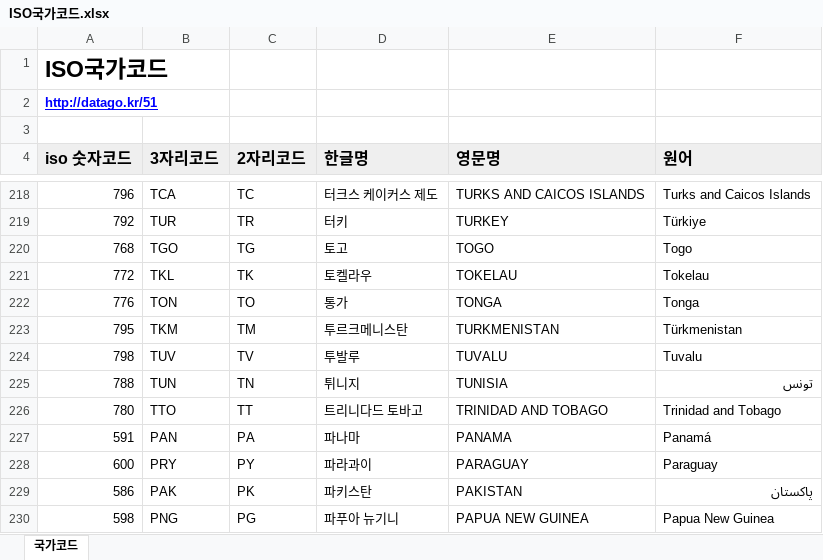
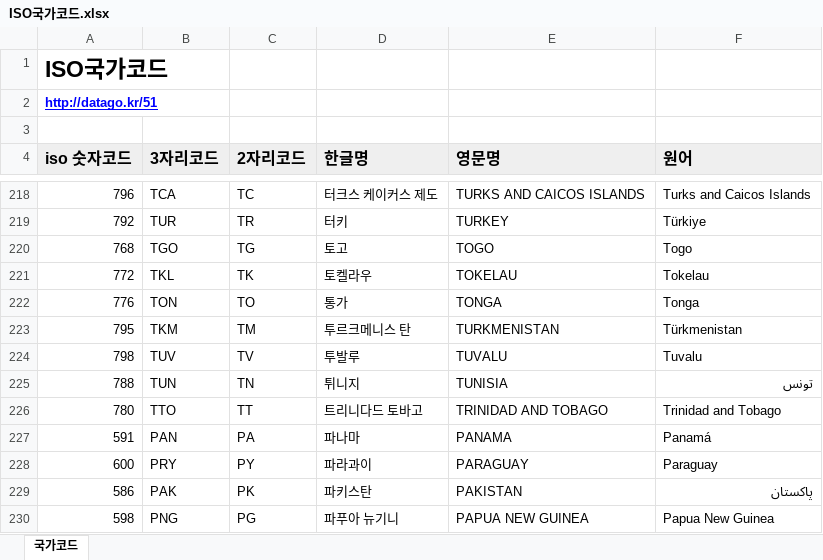
Before and after one commit to forbid403/coronascan, an Excel workbook: working/ISO국가코드.xlsx, sheet 국가코드, drawn as a sheet; only a part is shown, gaps mark what is left out; values as stored, in another font and other column widths than the file's, no borders; the diff covers the shown part only; the diff names each change by its address in the sheet, - before the commit and + after, or states it on an @@ line.

```diff
--- a/working/ISO국가코드.xlsx (sheet 국가코드)
+++ b/working/ISO국가코드.xlsx (sheet 국가코드)
-D223 (한글명): 투르크메니스탄
+D223 (한글명): 투르크메니스 탄
```
Also changed, not shown: 1 added row, 13 removed rows and 3 edited cells elsewhere in this sheet, working/test.xlsx, 4 other files.
